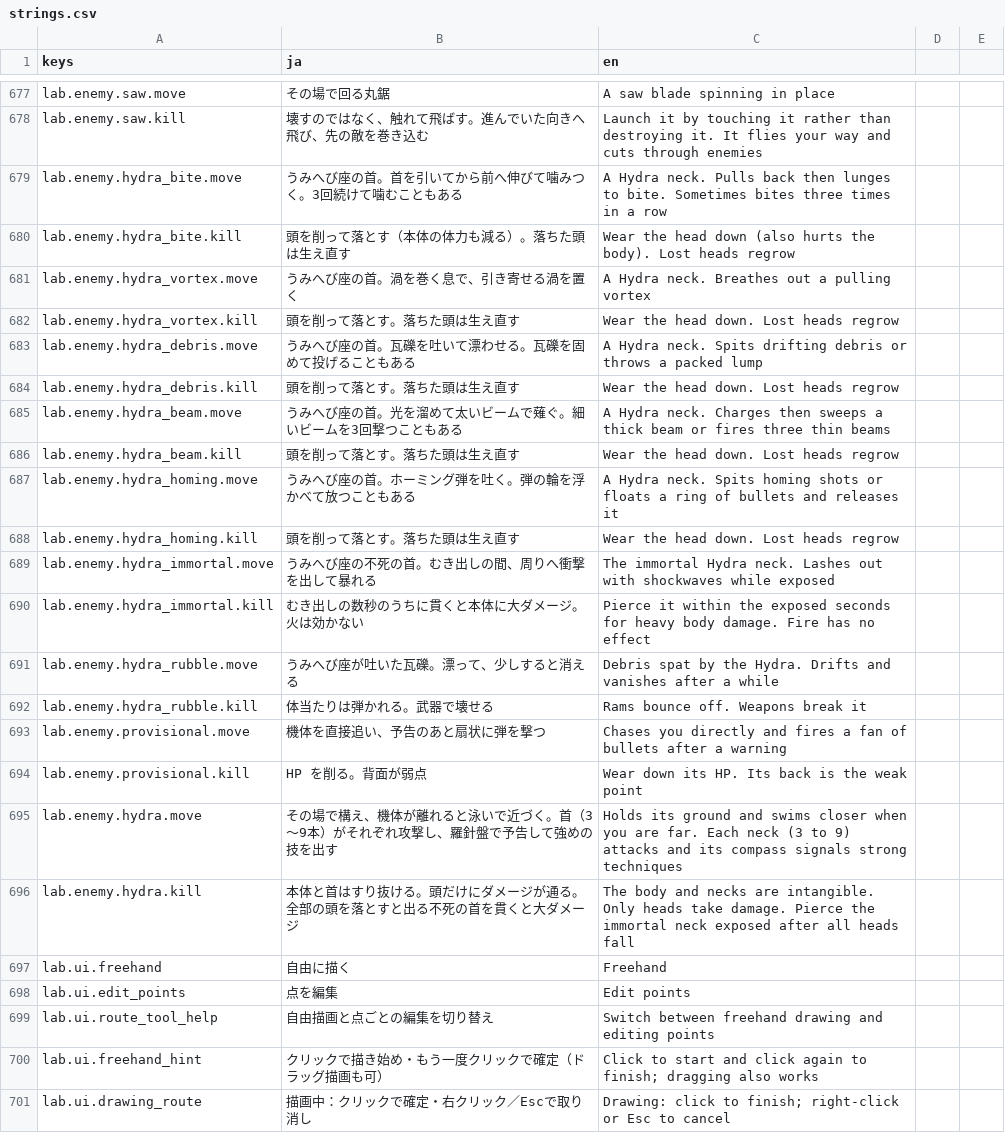
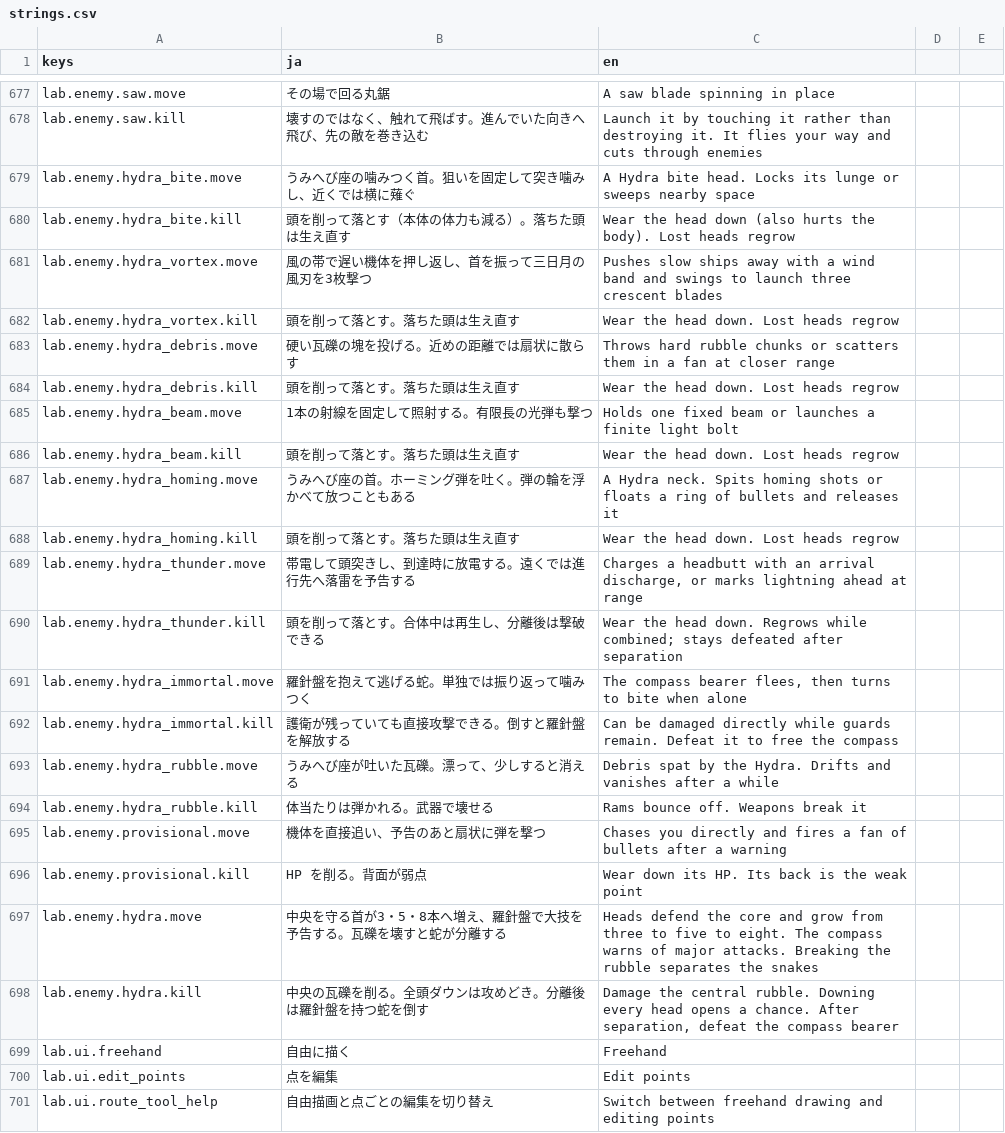
Before and after one commit to Tomatoguy1029/speed, a CSV file: speed/data/text/strings.csv, drawn as a sheet; only a part is shown, gaps mark what is left out; the shorter side is filled out with more unchanged rows.

Commit message:
feat(hydra): finish pixel shader presentation and verified battle handoff

```diff
--- a/speed/data/text/strings.csv
+++ b/speed/data/text/strings.csv
@@ -696,9 +696,9 @@ lab.enemy.saw.move,その場で回る丸鋸,A saw blade spinning in place
 lab.enemy.saw.kill,壊すのではなく、触れて飛ばす。進んでいた向きへ飛び、先の敵を巻き込む,Launch it by touching it rather than destroying it. It flies your way and cuts through enemies
-lab.enemy.hydra_bite.move,うみへび座の首。首を引いてから前へ伸びて噛みつく。3回続けて噛むこともある,A Hydra neck. Pulls back then lunges to bite. Sometimes bites three times in a row
+lab.enemy.hydra_bite.move,うみへび座の噛みつく首。狙いを固定して突き噛みし、近くでは横に薙ぐ,A Hydra bite head. Locks its lunge or sweeps nearby space
 lab.enemy.hydra_bite.kill,頭を削って落とす（本体の体力も減る）。落ちた頭は生え直す,Wear the head down (also hurts the body). Lost heads regrow
-lab.enemy.hydra_vortex.move,うみへび座の首。渦を巻く息で、引き寄せる渦を置く,A Hydra neck. Breathes out a pulling vortex
+lab.enemy.hydra_vortex.move,風の帯で遅い機体を押し返し、首を振って三日月の風刃を3枚撃つ,Pushes slow ships away with a wind band and swings to launch three crescent blades
 lab.enemy.hydra_vortex.kill,頭を削って落とす。落ちた頭は生え直す,Wear the head down. Lost heads regrow
-lab.enemy.hydra_debris.move,うみへび座の首。瓦礫を吐いて漂わせる。瓦礫を固めて投げることもある,A Hydra neck. Spits drifting debris or throws a packed lump
+lab.enemy.hydra_debris.move,硬い瓦礫の塊を投げる。近めの距離では扇状に散らす,Throws hard rubble chunks or scatters them in a fan at closer range
 lab.enemy.hydra_debris.kill,頭を削って落とす。落ちた頭は生え直す,Wear the head down. Lost heads regrow
-lab.enemy.hydra_beam.move,うみへび座の首。光を溜めて太いビームで薙ぐ。細いビームを3回撃つこともある,A Hydra neck. Charges then sweeps a thick beam or fires three thin beams
+lab.enemy.hydra_beam.move,1本の射線を固定して照射する。有限長の光弾も撃つ,Holds one fixed beam or launches a finite light bolt
 lab.enemy.hydra_beam.kill,頭を削って落とす。落ちた頭は生え直す,Wear the head down. Lost heads regrow
@@ -706,4 +706,6 @@ lab.enemy.hydra_homing.move,うみへび座の首。ホーミング弾を吐く
 lab.enemy.hydra_homing.kill,頭を削って落とす。落ちた頭は生え直す,Wear the head down. Lost heads regrow
-lab.enemy.hydra_immortal.move,うみへび座の不死の首。むき出しの間、周りへ衝撃を出して暴れる,The immortal Hydra neck. Lashes out with shockwaves while exposed
-lab.enemy.hydra_immortal.kill,むき出しの数秒のうちに貫くと本体に大ダメージ。火は効かない,Pierce it within the exposed seconds for heavy body damage. Fire has no effect
+lab.enemy.hydra_thunder.move,帯電して頭突きし、到達時に放電する。遠くでは進行先へ落雷を予告する,"Charges a headbutt with an arrival discharge, or marks lightning ahead at range"
+lab.enemy.hydra_thunder.kill,頭を削って落とす。合体中は再生し、分離後は撃破できる,Wear the head down. Regrows while combined; stays defeated after separation
+lab.enemy.hydra_immortal.move,羅針盤を抱えて逃げる蛇。単独では振り返って噛みつく,"The compass bearer flees, then turns to bite when alone"
+lab.enemy.hydra_immortal.kill,護衛が残っていても直接攻撃できる。倒すと羅針盤を解放する,Can be damaged directly while guards remain. Defeat it to free the compass
 lab.enemy.hydra_rubble.move,うみへび座が吐いた瓦礫。漂って、少しすると消える,Debris spat by the Hydra. Drifts and vanishes after a while
@@ -712,4 +714,4 @@ lab.enemy.provisional.move,機体を直接追い、予告のあと扇状に弾
 lab.enemy.provisional.kill,HP を削る。背面が弱点,Wear down its HP. Its back is the weak point
-lab.enemy.hydra.move,その場で構え、機体が離れると泳いで近づく。首（3〜9本）がそれぞれ攻撃し、羅針盤で予告して強めの技を出す,Holds its ground and swims closer when you are far. Each neck (3 to 9) attacks and its compass signals strong techniques
-lab.enemy.hydra.kill,本体と首はすり抜ける。頭だけにダメージが通る。全部の頭を落とすと出る不死の首を貫くと大ダメージ,The body and necks are intangible. Only heads take damage. Pierce the immortal neck exposed after all heads fall
+lab.enemy.hydra.move,中央を守る首が3・5・8本へ増え、羅針盤で大技を予告する。瓦礫を壊すと蛇が分離する,Heads defend the core and grow from three to five to eight. The compass warns of major attacks. Breaking the rubble separates the snakes
+lab.enemy.hydra.kill,中央の瓦礫を削る。全頭ダウンは攻めどき。分離後は羅針盤を持つ蛇を倒す,"Damage the central rubble. Downing every head opens a chance. After separation, defeat the compass bearer"
 lab.ui.freehand,自由に描く,Freehand
```
Also changed, not shown: 42 other files.
